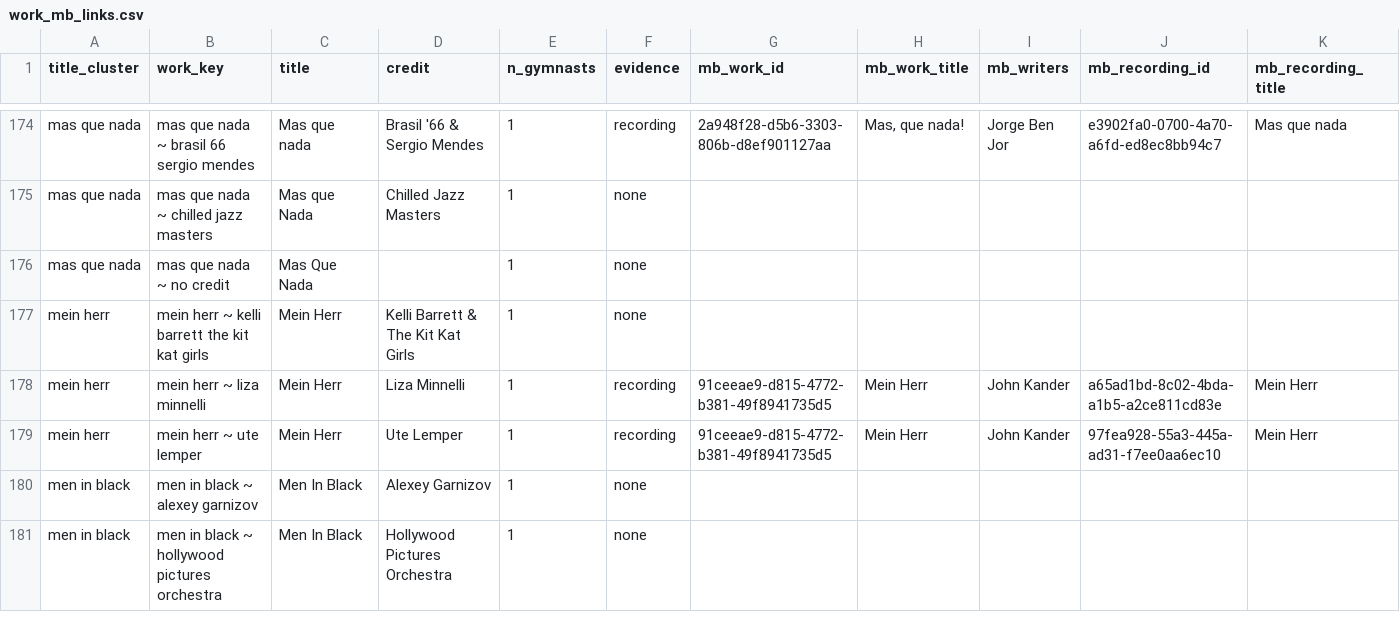
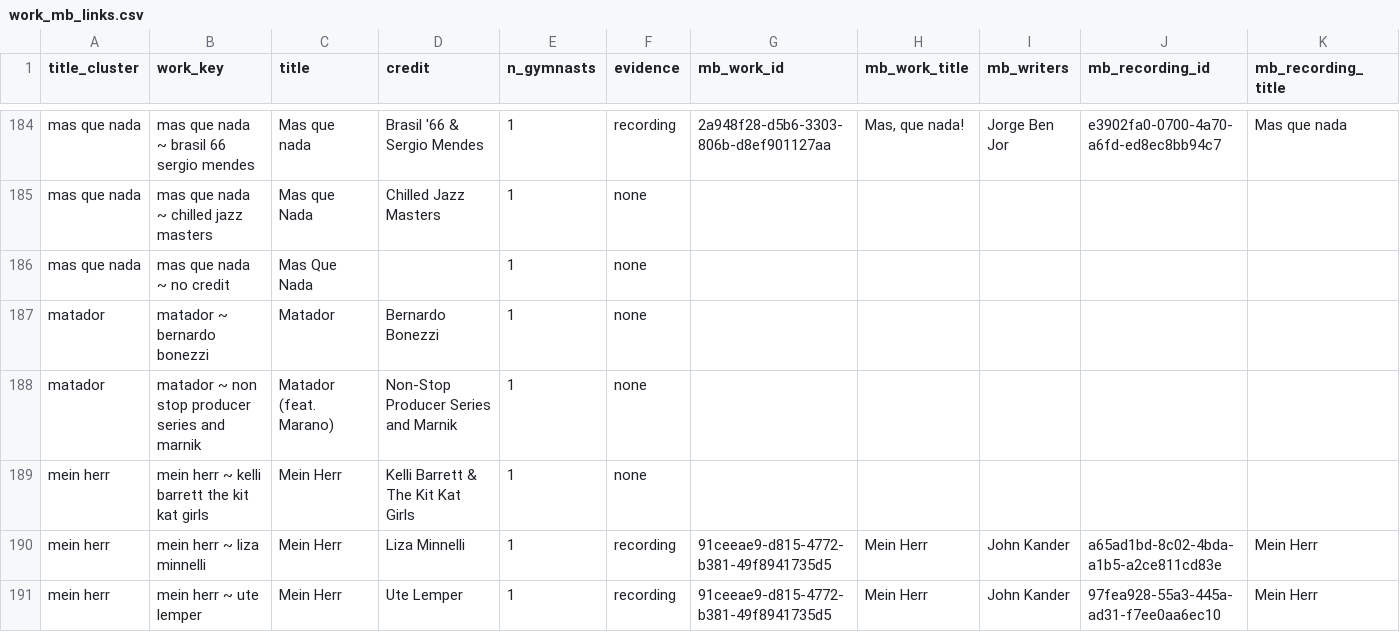
Before and after one commit to BorisenkoAnna1193/rg-music-catalog, a CSV file: data/interim/work_mb_links.csv, drawn as a sheet; only a part is shown, gaps mark what is left out; the shorter side is filled out with more unchanged rows; rows hold the shown columns only; the diff covers the shown part only; the diff names each change by its address in the sheet, - before the commit and + after, or states it on an @@ line.

```diff
--- a/data/interim/work_mb_links.csv
+++ b/data/interim/work_mb_links.csv
+row 187: matador | matador ~ bernardo bonezzi | Matador | Bernardo Bonezzi | 1 | none
+row 188: matador | matador ~ non stop producer series and marnik | Matador (feat. Marano) | Non-Stop Producer Series and Marnik | 1 | none
```
Also changed, not shown: 17 added rows, 2 removed rows and 11 edited cells elsewhere in this file, data/interim/work_mb_proposals.csv, data/interim/work_merge_review.csv, 27 other files.
